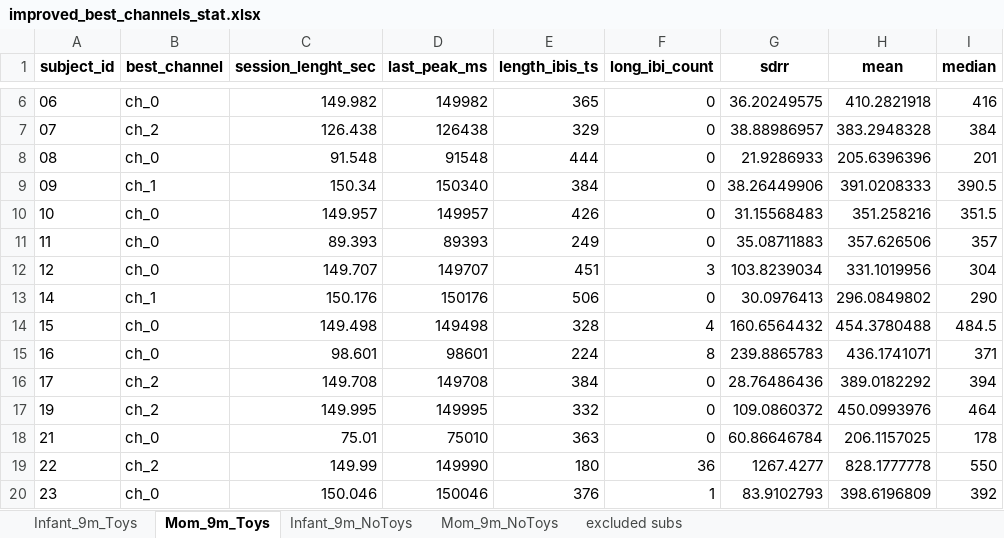
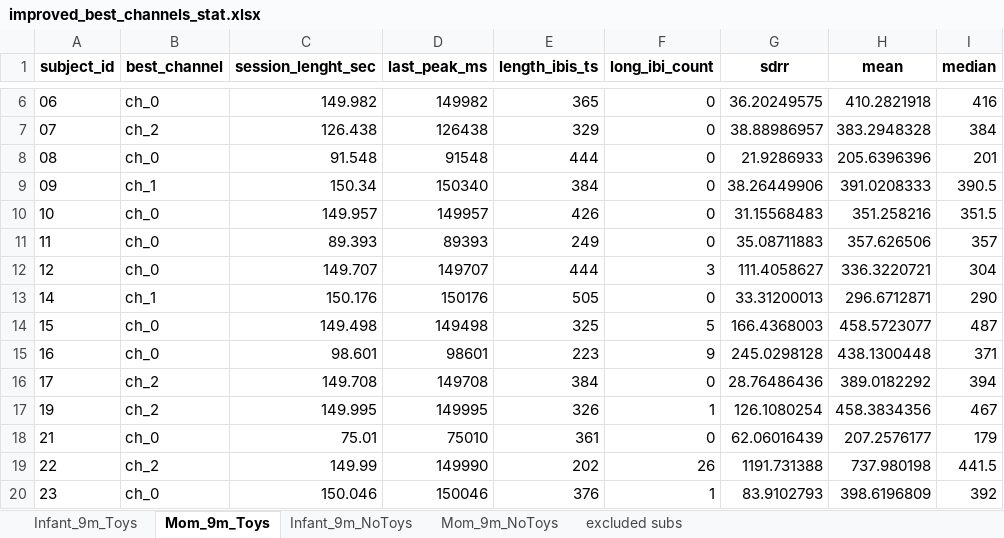
Before and after one commit to ninabesserilan/empathy-interoception-synchrony, an Excel workbook: Best ch pipeline/improved_best_channels_stat.xlsx, sheet Mom_9m_Toys, drawn as a sheet; only a part is shown, gaps mark what is left out; values as stored, in another font and other column widths than the file's, no borders; the diff covers the shown part only; the diff names each change by its address in the sheet, - before the commit and + after, or states it on an @@ line.

```diff
--- a/Best ch pipeline/improved_best_channels_stat.xlsx (sheet Mom_9m_Toys)
+++ b/Best ch pipeline/improved_best_channels_stat.xlsx (sheet Mom_9m_Toys)
-E12 (length_ibis_ts): 451
+E12 (length_ibis_ts): 444
-G12 (sdrr): 103.8239034
+G12 (sdrr): 111.4058627
-H12 (mean): 331.1019956
+H12 (mean): 336.3220721
-E13 (length_ibis_ts): 506
+E13 (length_ibis_ts): 505
-G13 (sdrr): 30.0976413
+G13 (sdrr): 33.31200013
-H13 (mean): 296.0849802
+H13 (mean): 296.6712871
-E14 (length_ibis_ts): 328
+E14 (length_ibis_ts): 325
-F14 (long_ibi_count): 4
+F14 (long_ibi_count): 5
-G14 (sdrr): 160.6564432
+G14 (sdrr): 166.4368003
-H14 (mean): 454.3780488
+H14 (mean): 458.5723077
-I14 (median): 484.5
+I14 (median): 487
-E15 (length_ibis_ts): 224
+E15 (length_ibis_ts): 223
-F15 (long_ibi_count): 8
+F15 (long_ibi_count): 9
-G15 (sdrr): 239.8865783
+G15 (sdrr): 245.0298128
-H15 (mean): 436.1741071
+H15 (mean): 438.1300448
-E17 (length_ibis_ts): 332
+E17 (length_ibis_ts): 326
-F17 (long_ibi_count): 0
+F17 (long_ibi_count): 1
-G17 (sdrr): 109.0860372
+G17 (sdrr): 126.1080254
-H17 (mean): 450.0993976
+H17 (mean): 458.3834356
-I17 (median): 464
+I17 (median): 467
-E18 (length_ibis_ts): 363
+E18 (length_ibis_ts): 361
-G18 (sdrr): 60.86646784
+G18 (sdrr): 62.06016439
-H18 (mean): 206.1157025
+H18 (mean): 207.2576177
-I18 (median): 178
+I18 (median): 179
-E19 (length_ibis_ts): 180
+E19 (length_ibis_ts): 202
-F19 (long_ibi_count): 36
+F19 (long_ibi_count): 26
-G19 (sdrr): 1267.4277
+G19 (sdrr): 1191.731388
-H19 (mean): 828.1777778
+H19 (mean): 737.980198
-I19 (median): 550
+I19 (median): 441.5
```
Also changed, not shown: 126 edited cells elsewhere in this sheet, sheet Mom_9m_NoToys, sheet Infant_9m_NoToys, sheet Infant_9m_Toys, Best ch pipeline/original_best_channels_stat.xlsx, 52 other files.
